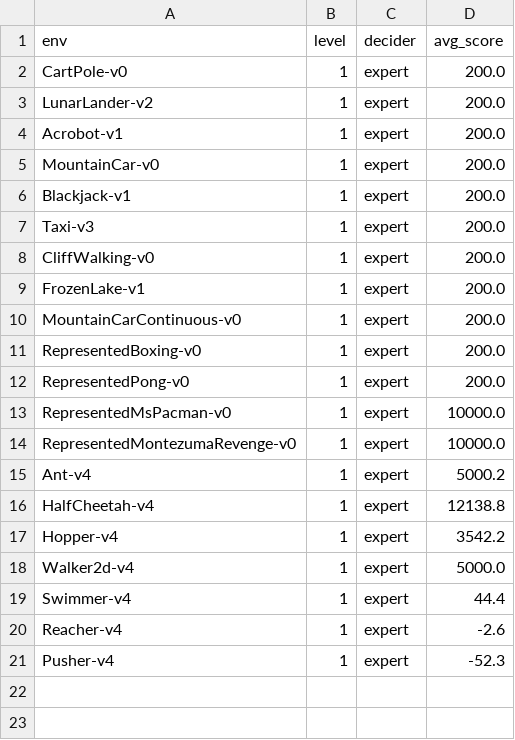
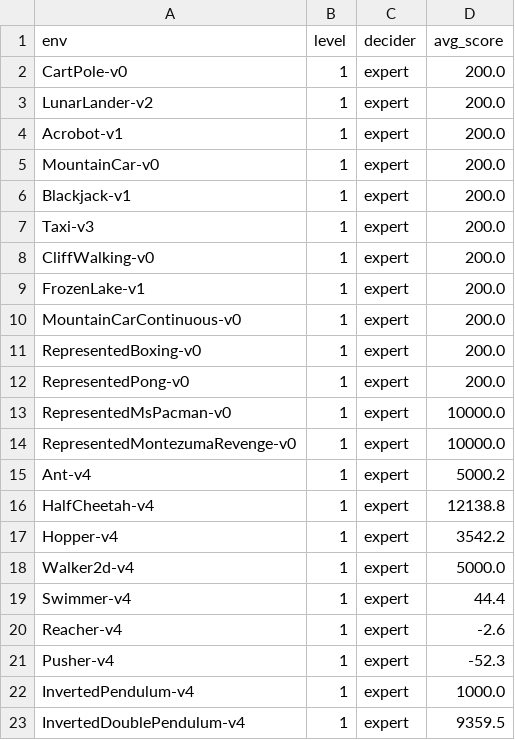
Before and after one commit to mail-ecnu/Text-Gym-Agents, a CSV file: record_reflexion.csv, drawn as a sheet; the diff names each change by its address in the sheet, - before the commit and + after, or states it on an @@ line.

Commit message:
fix: invertedDoulePendulum and invertedPendulum translator

```diff
--- a/record_reflexion.csv
+++ b/record_reflexion.csv
+row 22: InvertedPendulum-v4 | 1 | expert | 1000.0
+row 23: InvertedDoublePendulum-v4 | 1 | expert | 9359.5
```
Also changed, not shown: 2 other files.
